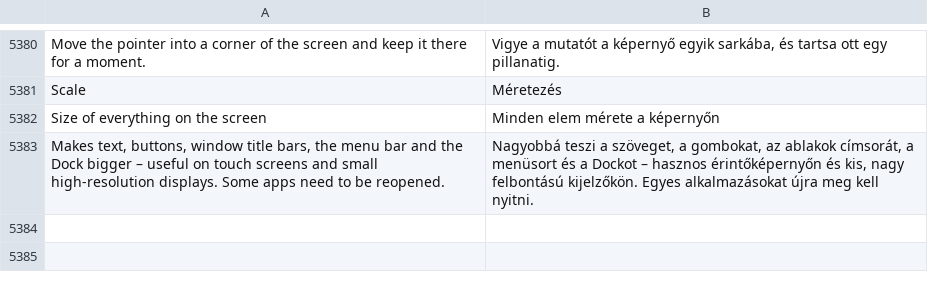
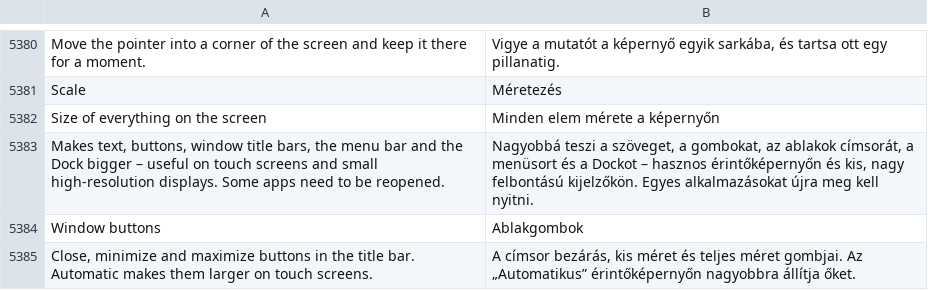
Before and after one commit to luxopes/LuxOS-Arch, a TSV file: packages/luxos-i18n/files/hu.tsv, drawn as a sheet; only a part is shown, gaps mark what is left out.

```diff
--- a/packages/luxos-i18n/files/hu.tsv
+++ b/packages/luxos-i18n/files/hu.tsv
@@ -5383 +5383,3 @@ Size of everything on the screen	Minden elem mérete a képernyőn
 Makes text, buttons, window title bars, the menu bar and the Dock bigger – useful on touch screens and small high-resolution displays. Some apps need to be reopened.	Nagyobbá teszi a szöveget, a gombokat, az ablakok címsorát, a menüsort és a Dockot – hasznos érintőképernyőn és kis, nagy felbontású kijelzőkön. Egyes alkalmazásokat újra meg kell nyitni.
+Window buttons	Ablakgombok
+Close, minimize and maximize buttons in the title bar. Automatic makes them larger on touch screens.	A címsor bezárás, kis méret és teljes méret gombjai. Az „Automatikus” érintőképernyőn nagyobbra állítja őket.
```
Also changed, not shown: packages/luxos-i18n/files/cs.tsv, packages/luxos-i18n/files/de.tsv, 19 other files.
